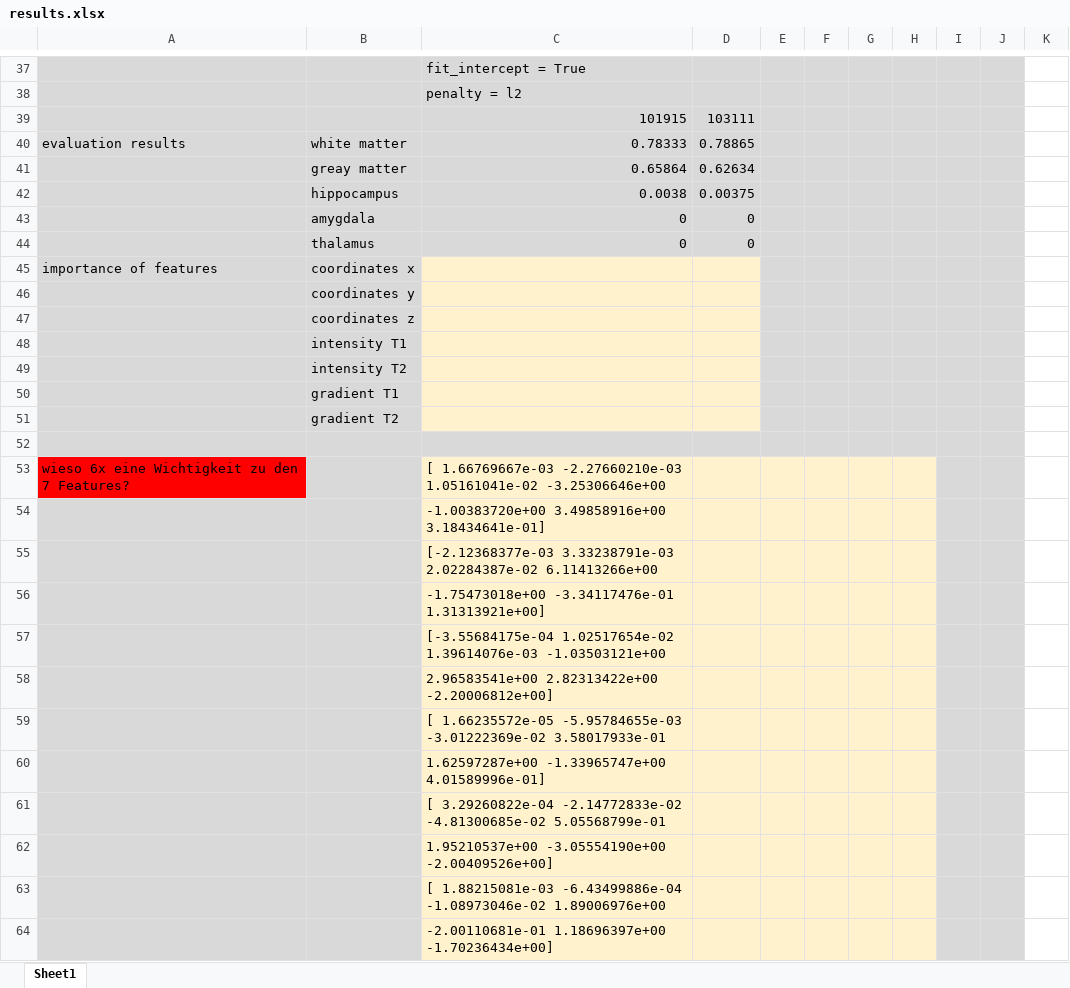
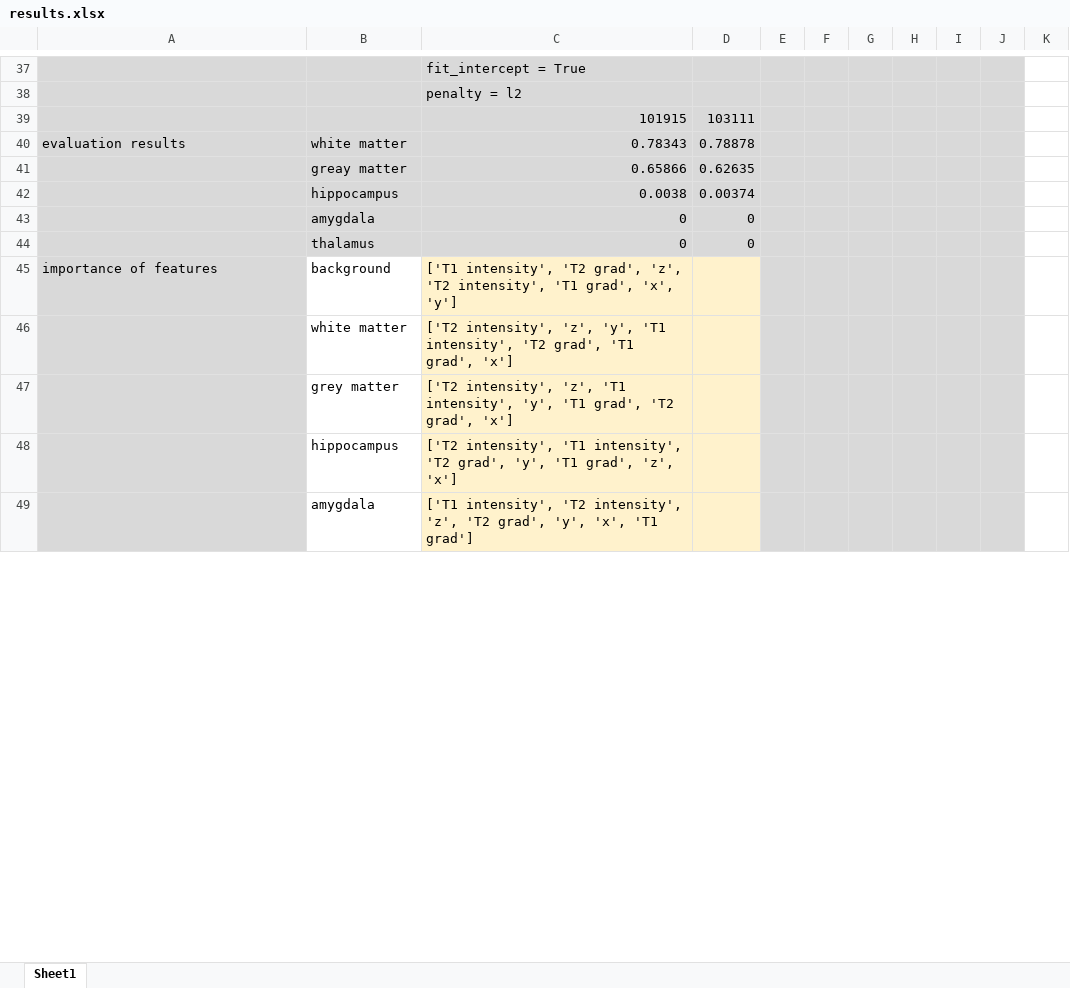
Before and after one commit to mhayoz/MIALab, an Excel workbook: results.xlsx, sheet Sheet1, drawn as a sheet; only a part is shown, gaps mark what is left out; values as stored, in another font and other column widths than the file's, no borders; removed rows and columns are numbered as before the commit, all else as after; the diff covers the shown part only; the diff names each change by its address in the sheet, - before the commit and + after, or states it on an @@ line.

```diff
--- a/results.xlsx (sheet Sheet1)
+++ b/results.xlsx (sheet Sheet1)
-C40: 0.78333
+C40: 0.78343
-D40: 0.78865
+D40: 0.78878
-row 41:  | greay matter | 0.65864 | 0.62634
+row 41:  | greay matter | 0.65866 | 0.62635
-D42: 0.00375
+D42: 0.00374
-B45: coordinates x
+B45: background
-B45 fill: #D9D9D9
+B45 fill: none
-C45: (empty)
+C45: ['T1 intensity', 'T2 grad', 'z', 'T2 intensity', 'T1 grad', 'x', 'y']
-row 46:  | coordinates y
-row 47:  | coordinates z
-row 48:  | intensity T1
-row 49:  | intensity T2
-row 50:  | gradient T1
-row 51:  | gradient T2
-row 46: (empty)
+row 46:  | white matter | ['T2 intensity', 'z', 'y', 'T1 intensity', 'T2 grad', 'T1 grad', 'x']
-B46 fill: #D9D9D9
+B46 fill: none
-C46:D46 fill: #D9D9D9
+C46:D46 fill: #FFF2CC
-row 53: wieso 6x eine Wichtigkeit zu den 7 Features? |  | [ 1.66769667e-03 -2.27660210e-03 1.05161041e-02 -3.25306646e+00
-row 54:  |  | -1.00383720e+00 3.49858916e+00 3.18434641e-01]
-row 55:  |  | [-2.12368377e-03 3.33238791e-03 2.02284387e-02 6.11413266e+00
-row 56:  |  | -1.75473018e+00 -3.34117476e-01 1.31313921e+00]
-row 57:  |  | [-3.55684175e-04 1.02517654e-02 1.39614076e-03 -1.03503121e+00
-row 58:  |  | 2.96583541e+00 2.82313422e+00 -2.20006812e+00]
-row 59:  |  | [ 1.66235572e-05 -5.95784655e-03 -3.01222369e-02 3.58017933e-01
-row 60:  |  | 1.62597287e+00 -1.33965747e+00 4.01589996e-01]
-row 61:  |  | [ 3.29260822e-04 -2.14772833e-02 -4.81300685e-02 5.05568799e-01
-row 62:  |  | 1.95210537e+00 -3.05554190e+00 -2.00409526e+00]
-row 63:  |  | [ 1.88215081e-03 -6.43499886e-04 -1.08973046e-02 1.89006976e+00
-row 64:  |  | -2.00110681e-01 1.18696397e+00 -1.70236434e+00]
+row 47:  | grey matter | ['T2 intensity', 'z', 'T1 intensity', 'y', 'T1 grad', 'T2 grad', 'x']
+row 48:  | hippocampus | ['T2 intensity', 'T1 intensity', 'T2 grad', 'y', 'T1 grad', 'z', 'x']
+row 49:  | amygdala | ['T1 intensity', 'T2 intensity', 'z', 'T2 grad', 'y', 'x', 'T1 grad']
```
Also changed, not shown: 1 added row elsewhere in this sheet, 1 other file.
